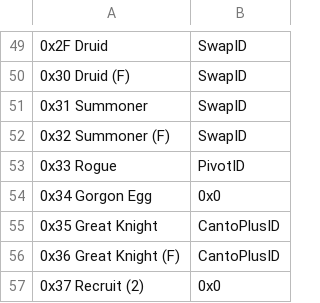
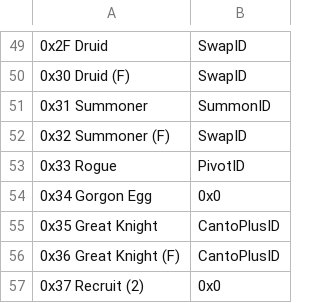
Before and after one commit to Kyrads/Kyradsfile, a CSV file: Tables/NightmareModules/Skills/ClassSkillEditor.csv, drawn as a sheet; only a part is shown, gaps mark what is left out; the diff names each change by its address in the sheet, - before the commit and + after, or states it on an @@ line.

```diff
--- a/Tables/NightmareModules/Skills/ClassSkillEditor.csv
+++ b/Tables/NightmareModules/Skills/ClassSkillEditor.csv
-B51: SwapID
+B51: SummonID
```
Also changed, not shown: 6 other files.
